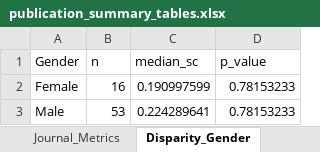
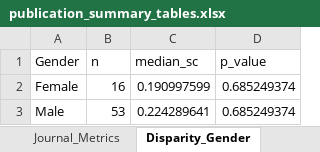
Before and after one commit to marcoschirone/editorial-board-network-analysis, an Excel workbook: output/tables/publication_summary_tables.xlsx, sheet Disparity_Gender, drawn as a sheet; values as stored, in another font and other column widths than the file's, no borders; the diff names each change by its address in the sheet, - before the commit and + after, or states it on an @@ line.

```diff
--- a/output/tables/publication_summary_tables.xlsx (sheet Disparity_Gender)
+++ b/output/tables/publication_summary_tables.xlsx (sheet Disparity_Gender)
-D2:D3 (p_value): 0.78153233
+D2:D3 (p_value): 0.685249374
```
Also changed, not shown: sheet Editor_Metrics, sheet Journal_Metrics, sheet Disparity_Geography, other sheet tabs, 50 other files.
